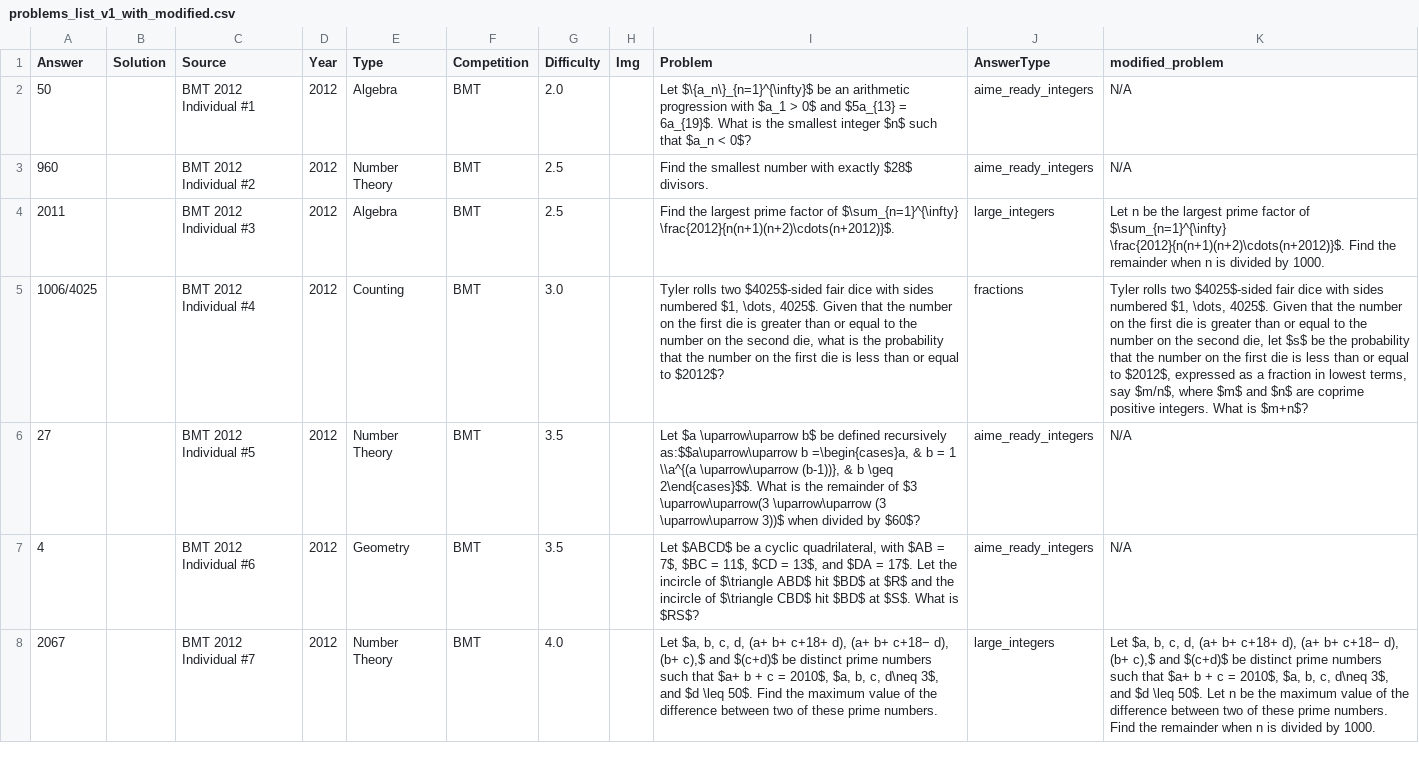
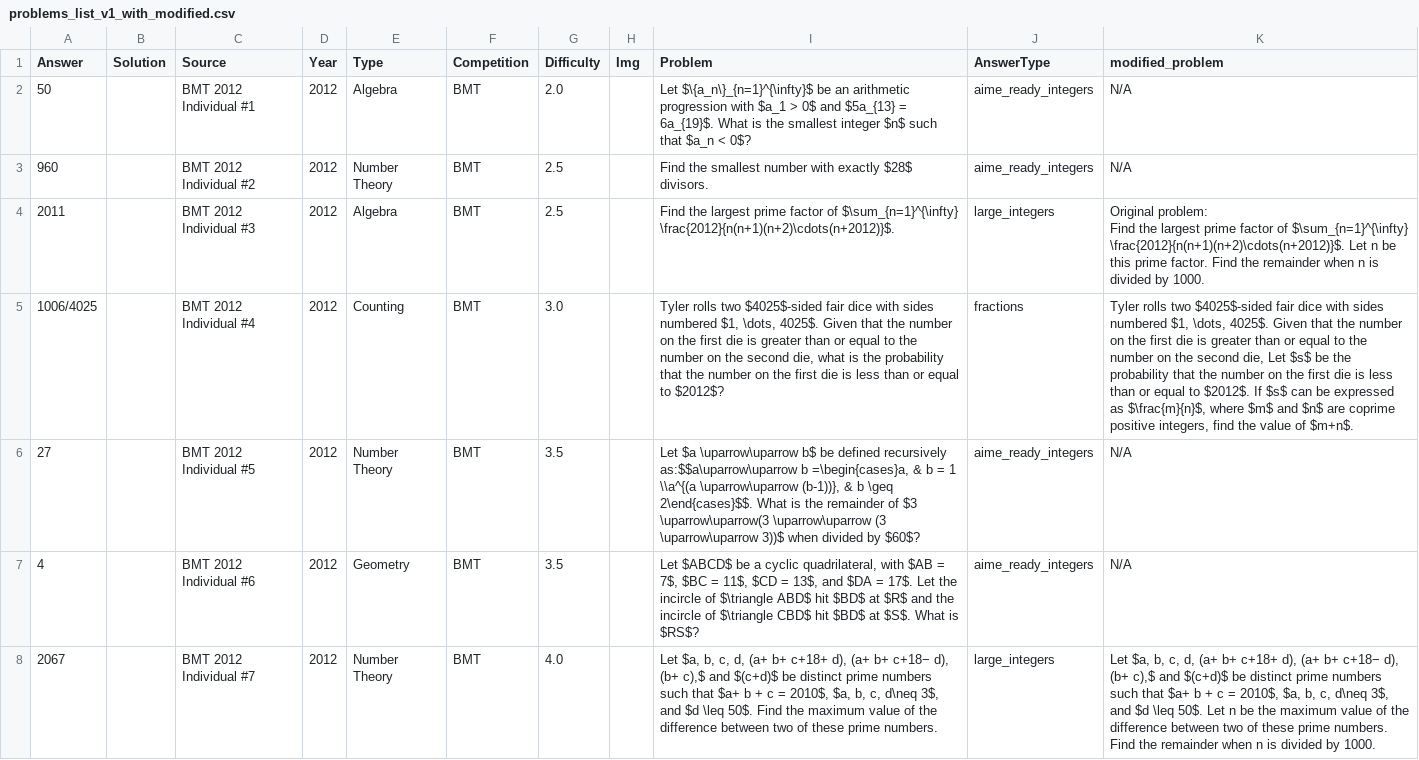
Before and after one commit to tang-ellen-et/math-app, a CSV file: data_sources/problems_list_v1_with_modified.csv, drawn as a sheet; only a part is shown; ↵ is a line break in a cell; the diff covers the shown part only; the diff names each change by its address in the sheet, - before the commit and + after, or states it on an @@ line.

Commit message:
final draft of rewrite_problems.py

```diff
--- a/data_sources/problems_list_v1_with_modified.csv
+++ b/data_sources/problems_list_v1_with_modified.csv
-K4 (modified_problem): Let n be the largest prime factor of $\sum_{n=1}^{\infty} \frac{2012}{n(n+1)(n+2)\cdots(n+2012)}$. Find the…
+K4 (modified_problem): Original problem: ↵ Find the largest prime factor of $\sum_{n=1}^{\infty} \frac{2012}{n(n+1)(n+2)\cdots(n+2012)}$. Let n be this prime factor. Find the…
-K5 (modified_problem): …second die, let $s$ be the probability that the number on the first die is less than or equal to $2012$, expressed as a fraction in lowest terms, say $m/n$, where $m$ and $n$ are coprime positive integers. What is $m+n$?
+K5 (modified_problem): …second die, Let $s$ be the probability that the number on the first die is less than or equal to $2012$. If $s$ can be expressed as $\frac{m}{n}$, where $m$ and $n$ are coprime positive integers, find the value of $m+n$.
```
Also changed, not shown: 2 edited cells elsewhere in this file, 1 other file.
